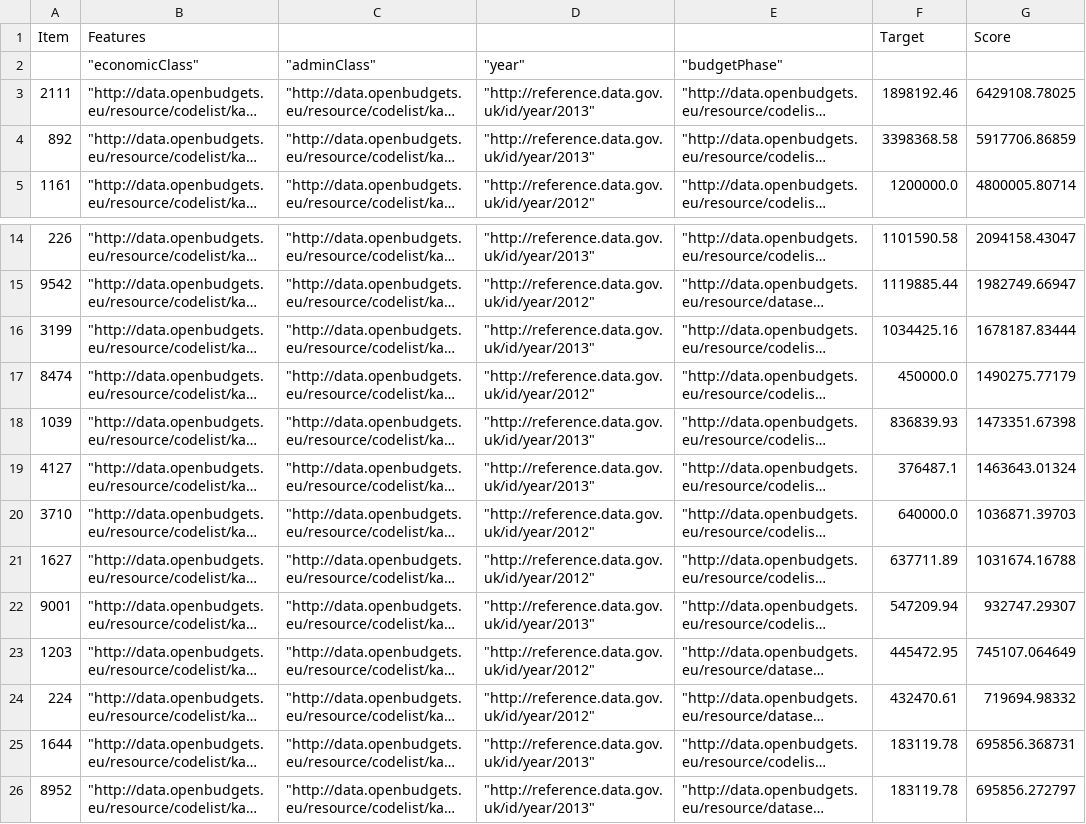
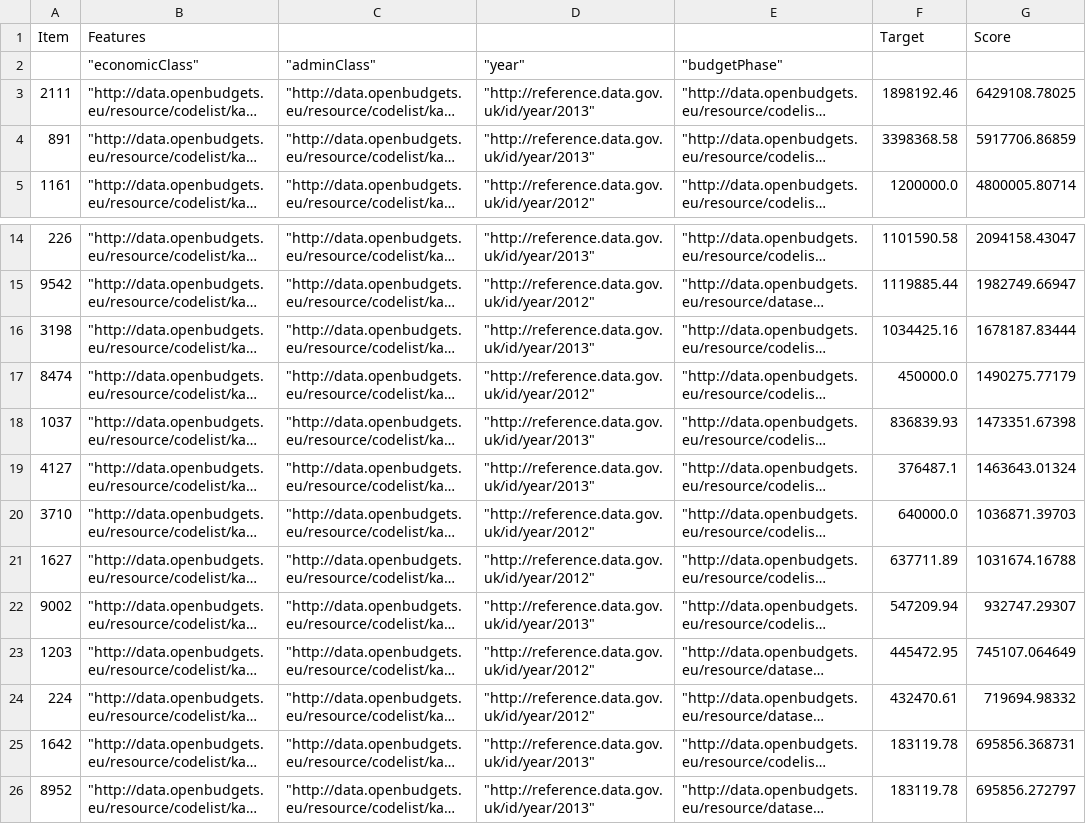
Before and after one commit to openbudgets/DAM, a CSV file: static/output/Result_top25.csv, drawn as a sheet; only a part is shown, gaps mark what is left out; long unchanged cells end in …; the diff names each change by its address in the sheet, - before the commit and + after, or states it on an @@ line.

```diff
--- a/static/output/Result_top25.csv
+++ b/static/output/Result_top25.csv
-A4: 892
+A4: 891
-A16: 3199
+A16: 3198
-A18: 1039
+A18: 1037
-A22: 9001
+A22: 9002
-A25: 1644
+A25: 1642
```
Also changed, not shown: 5 other files.
